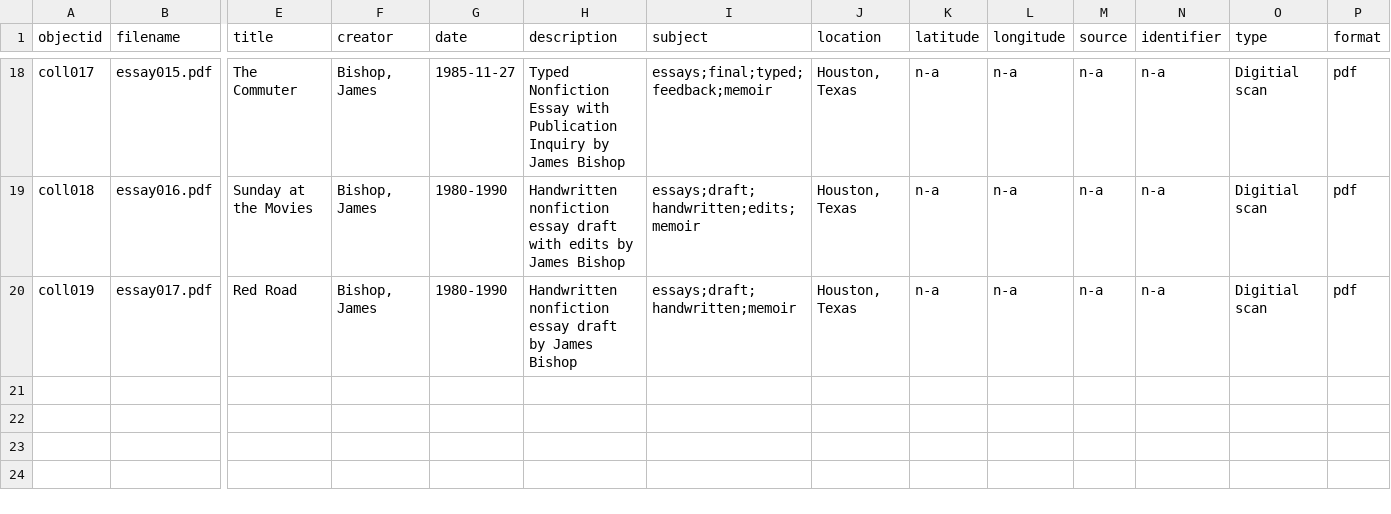
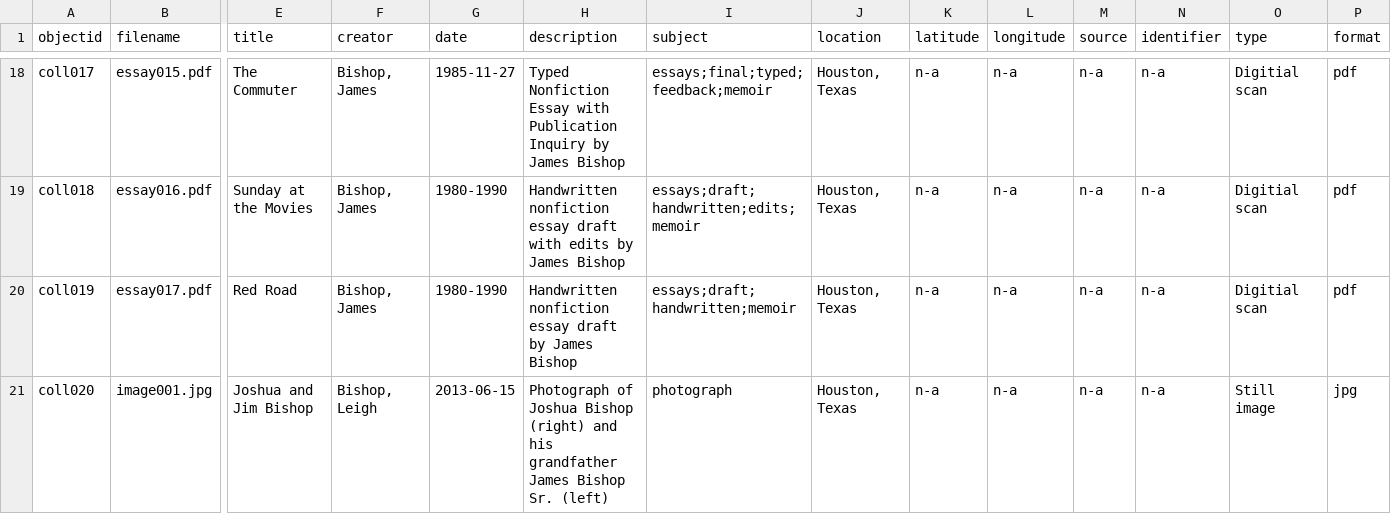
Before and after one commit to oab526-tech/papa-jim, a CSV file: _data/papa-jim.csv, drawn as a sheet; only a part is shown, gaps mark what is left out; rows hold the shown columns only; the diff names each change by its address in the sheet, - before the commit and + after, or states it on an @@ line.

Commit message:
Upload new metadata

```diff
--- a/_data/papa-jim.csv
+++ b/_data/papa-jim.csv
+row 21: coll020 | image001.jpg | Joshua and Jim Bishop | Bishop, Leigh | 2013-06-15 | Photograph of Joshua Bishop (right) and his grandfather James Bishop Sr. (left) | photograph | Houston, Texas | n-a | n-a | n-a | n-a | Still image | jpg
```
